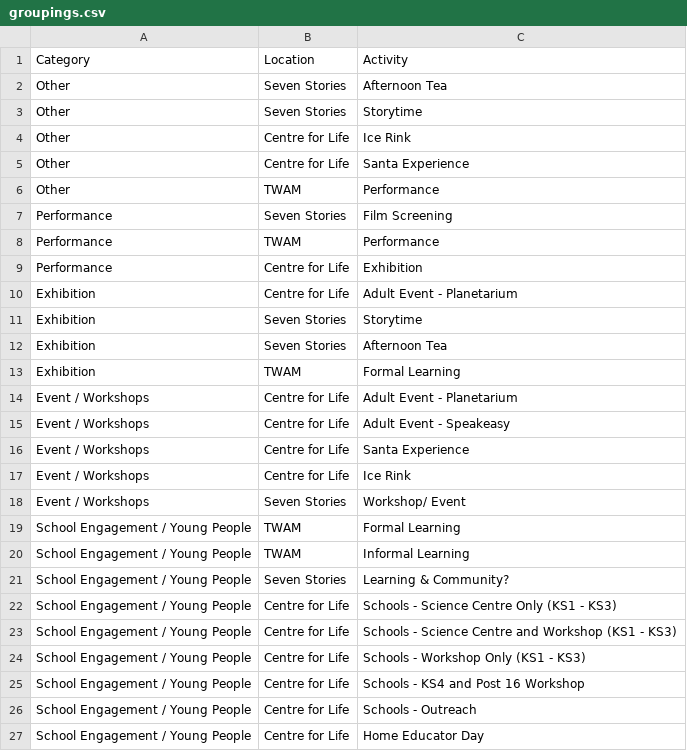
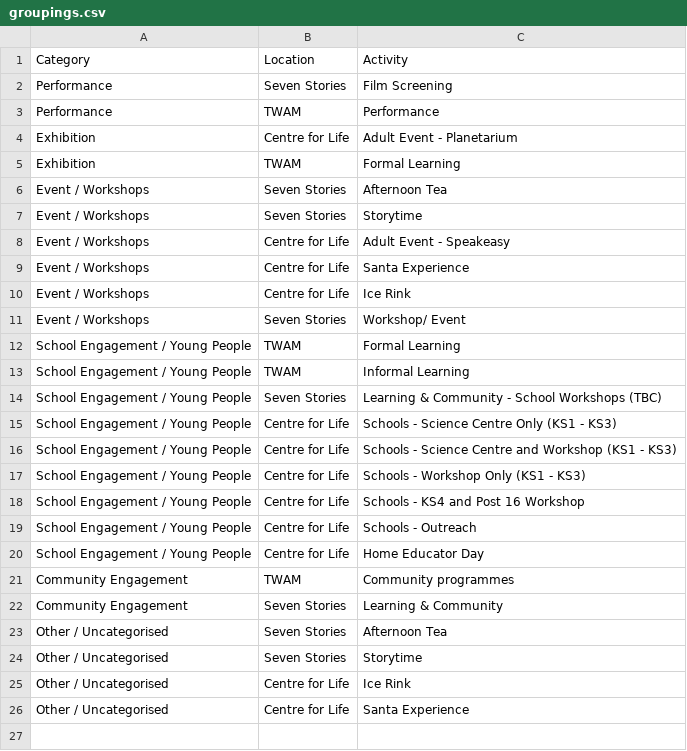
Before and after one commit to open-innovations/northumbria-culture-connect, a CSV file: src/case-studies/summaries/participation/_data/groupings.csv, drawn as a sheet.

Commit message:
case studies data changes

```diff
--- a/src/case-studies/summaries/participation/_data/groupings.csv
+++ b/src/case-studies/summaries/participation/_data/groupings.csv
@@ -1,15 +1,8 @@
 Category,Location,Activity
-Other,Seven Stories,Afternoon Tea
-Other,Seven Stories,Storytime
-Other,Centre for Life,Ice Rink
-Other,Centre for Life,Santa Experience
-Other,TWAM,Performance
 Performance,Seven Stories,Film Screening
 Performance,TWAM,Performance
-Performance,Centre for Life,Exhibition
 Exhibition,Centre for Life,Adult Event - Planetarium
-Exhibition,Seven Stories,Storytime
-Exhibition,Seven Stories,Afternoon Tea
 Exhibition,TWAM,Formal Learning
-Event / Workshops,Centre for Life,Adult Event - Planetarium
+Event / Workshops,Seven Stories,Afternoon Tea
+Event / Workshops,Seven Stories,Storytime
 Event / Workshops,Centre for Life,Adult Event - Speakeasy
@@ -20,3 +13,3 @@ School Engagement / Young People,TWAM,Formal Learning
 School Engagement / Young People,TWAM,Informal Learning
-School Engagement / Young People,Seven Stories,Learning & Community?
+School Engagement / Young People,Seven Stories,Learning & Community - School Workshops (TBC)
 School Engagement / Young People,Centre for Life,Schools - Science Centre Only (KS1 - KS3)
@@ -27 +20,7 @@ School Engagement / Young People,Centre for Life,Schools - Outreach
 School Engagement / Young People,Centre for Life,Home Educator Day
+Community Engagement,TWAM,Community programmes
+Community Engagement,Seven Stories,Learning & Community
+Other / Uncategorised,Seven Stories,Afternoon Tea
+Other / Uncategorised,Seven Stories,Storytime
+Other / Uncategorised,Centre for Life,Ice Rink
+Other / Uncategorised,Centre for Life,Santa Experience
```
Also changed, not shown: 9 other files.
